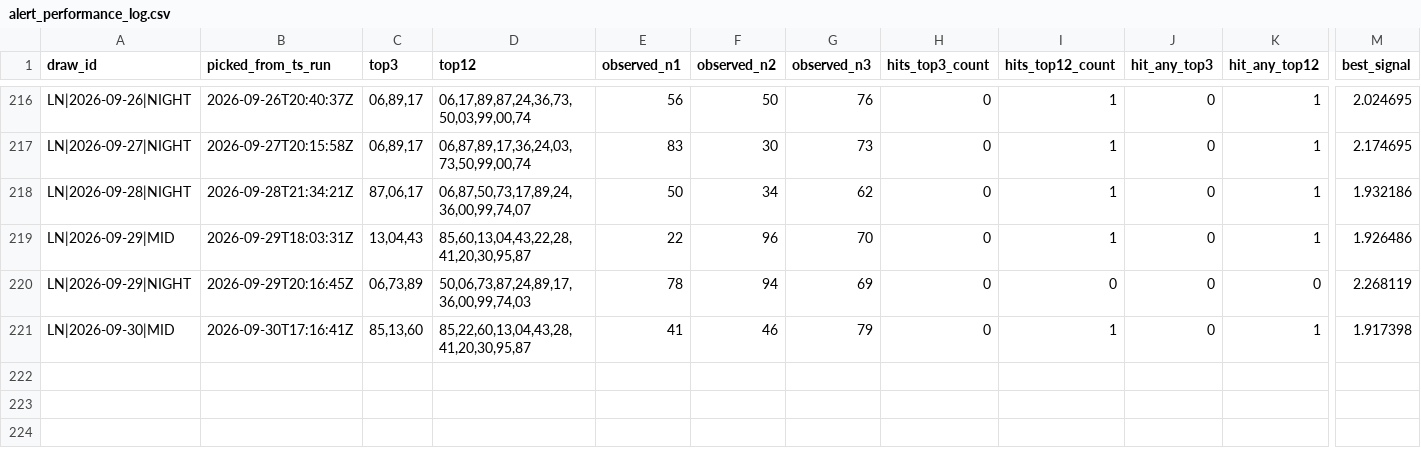
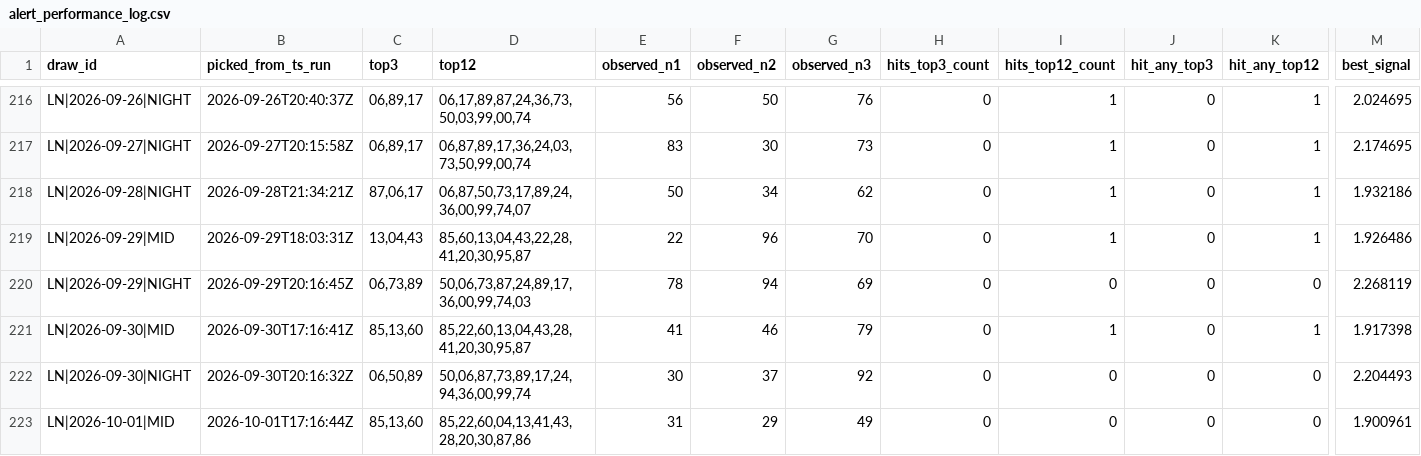
Before and after one commit to carbosota1/LOTERIA-NACIONAL-2, a CSV file: data/alert_performance_log.csv, drawn as a sheet; only a part is shown, gaps mark what is left out; rows hold the shown columns only; the diff names each change by its address in the sheet, - before the commit and + after, or states it on an @@ line.

```diff
--- a/data/alert_performance_log.csv
+++ b/data/alert_performance_log.csv
+row 222: LN|2026-09-30|NIGHT | 2026-09-30T20:16:32Z | 06,50,89 | 50,06,87,73,89,17,24,94,36,00,99,74 | 30 | 37 | 92 | 0 | 0 | 0 | 0 | 2.204493
+row 223: LN|2026-10-01|MID | 2026-10-01T17:16:44Z | 85,13,60 | 85,22,60,04,13,41,43,28,20,30,87,86 | 31 | 29 | 49 | 0 | 0 | 0 | 0 | 1.900961
```
